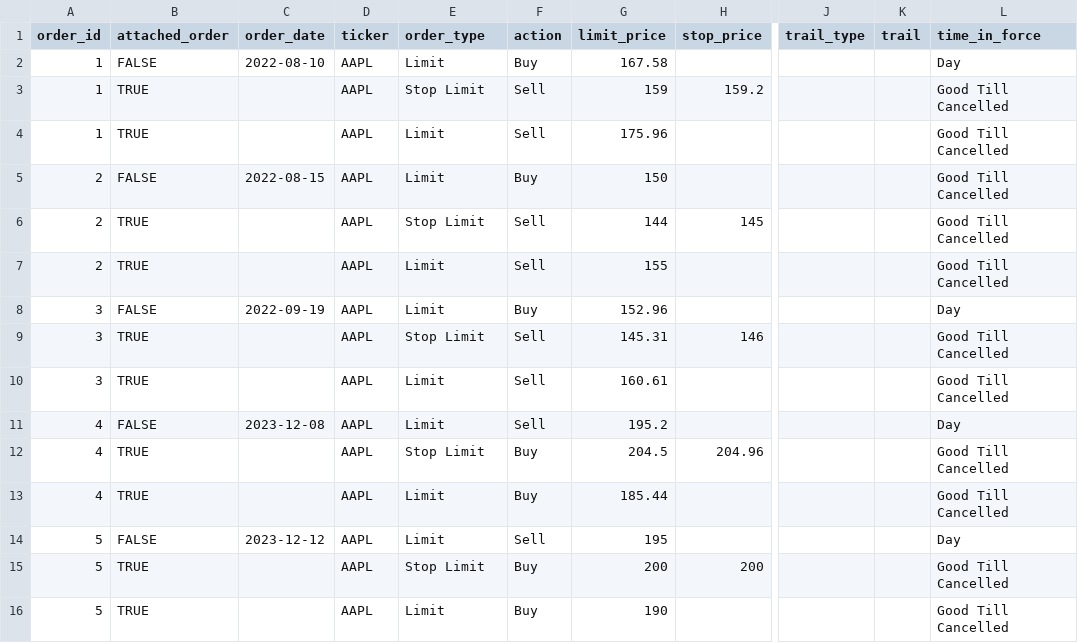
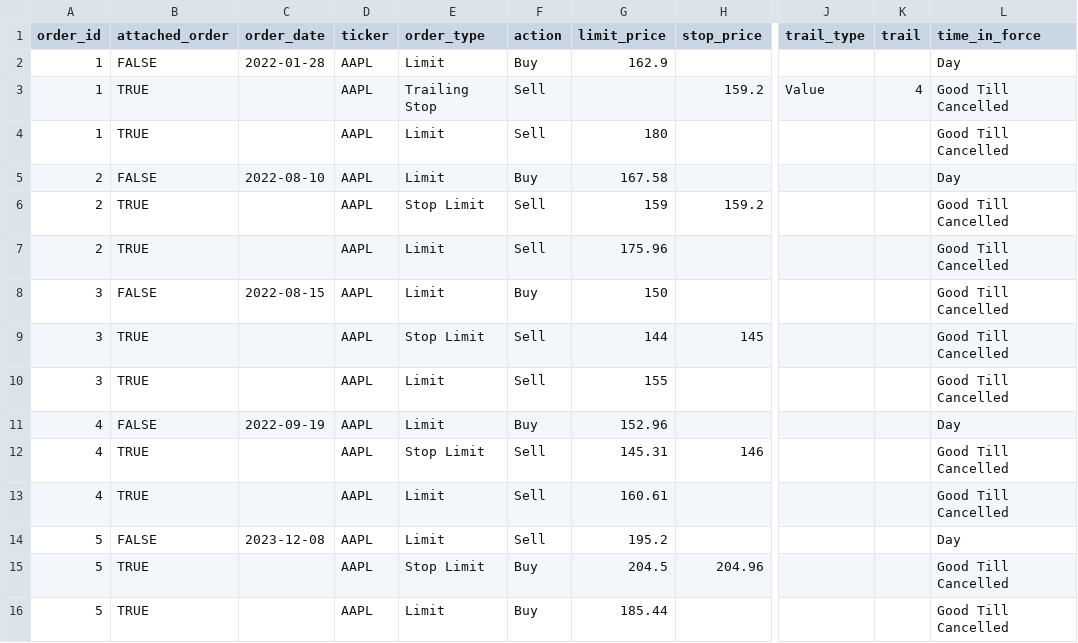
Before and after one commit to soonann1207/backtest, a CSV file: src/data_store/order_input/aapl_demo_trade_order_v2.csv, drawn as a sheet; only a part is shown, gaps mark what is left out; the diff covers the shown part only; the diff names each change by its address in the sheet, - before the commit and + after, or states it on an @@ line.

Commit message:
added market order type

```diff
--- a/src/data_store/order_input/aapl_demo_trade_order_v2.csv
+++ b/src/data_store/order_input/aapl_demo_trade_order_v2.csv
-C2 (order_date): 2022-08-10
+C2 (order_date): 2022-01-28
-G2 (limit_price): 167.58
+G2 (limit_price): 162.9
-E3 (order_type): Stop Limit
+E3 (order_type): Trailing Stop
-G3 (limit_price): 159
+G3 (limit_price): (empty)
-J3 (trail_type): (empty)
+J3 (trail_type): Value
-K3 (trail): (empty)
+K3 (trail): 4
-G4 (limit_price): 175.96
+G4 (limit_price): 180
-C5 (order_date): 2022-08-15
+C5 (order_date): 2022-08-10
-G5 (limit_price): 150
+G5 (limit_price): 167.58
-L5 (time_in_force): Good Till Cancelled
+L5 (time_in_force): Day
-G6 (limit_price): 144
+G6 (limit_price): 159
-H6 (stop_price): 145
+H6 (stop_price): 159.2
-G7 (limit_price): 155
+G7 (limit_price): 175.96
-C8 (order_date): 2022-09-19
+C8 (order_date): 2022-08-15
-G8 (limit_price): 152.96
+G8 (limit_price): 150
-L8 (time_in_force): Day
+L8 (time_in_force): Good Till Cancelled
-G9 (limit_price): 145.31
+G9 (limit_price): 144
-H9 (stop_price): 146
+H9 (stop_price): 145
-G10 (limit_price): 160.61
+G10 (limit_price): 155
-C11 (order_date): 2023-12-08
+C11 (order_date): 2022-09-19
-F11 (action): Sell
+F11 (action): Buy
-G11 (limit_price): 195.2
+G11 (limit_price): 152.96
-F12:F13 (action): Buy
+F12:F13 (action): Sell
-G12 (limit_price): 204.5
+G12 (limit_price): 145.31
-H12 (stop_price): 204.96
+H12 (stop_price): 146
-G13 (limit_price): 185.44
+G13 (limit_price): 160.61
-C14 (order_date): 2023-12-12
+C14 (order_date): 2023-12-08
-G14 (limit_price): 195
+G14 (limit_price): 195.2
-G15 (limit_price): 200
+G15 (limit_price): 204.5
-H15 (stop_price): 200
+H15 (stop_price): 204.96
-G16 (limit_price): 190
+G16 (limit_price): 185.44
```
Also changed, not shown: 3 added rows and 11 edited cells elsewhere in this file, 2 other files.
